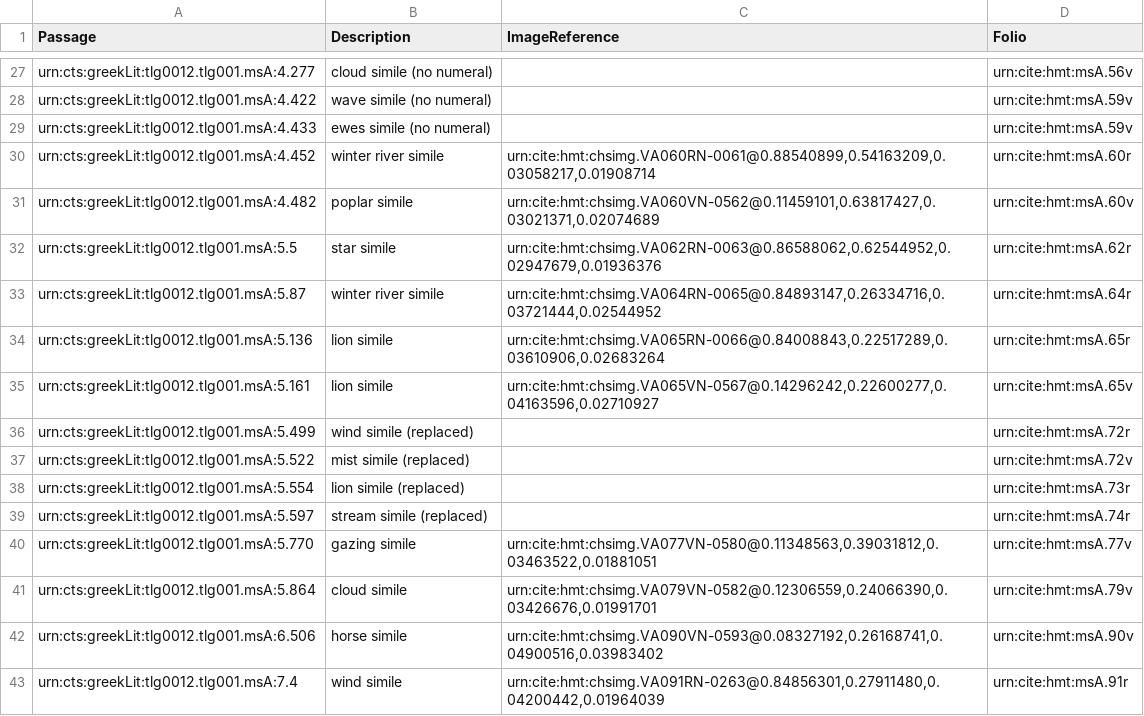
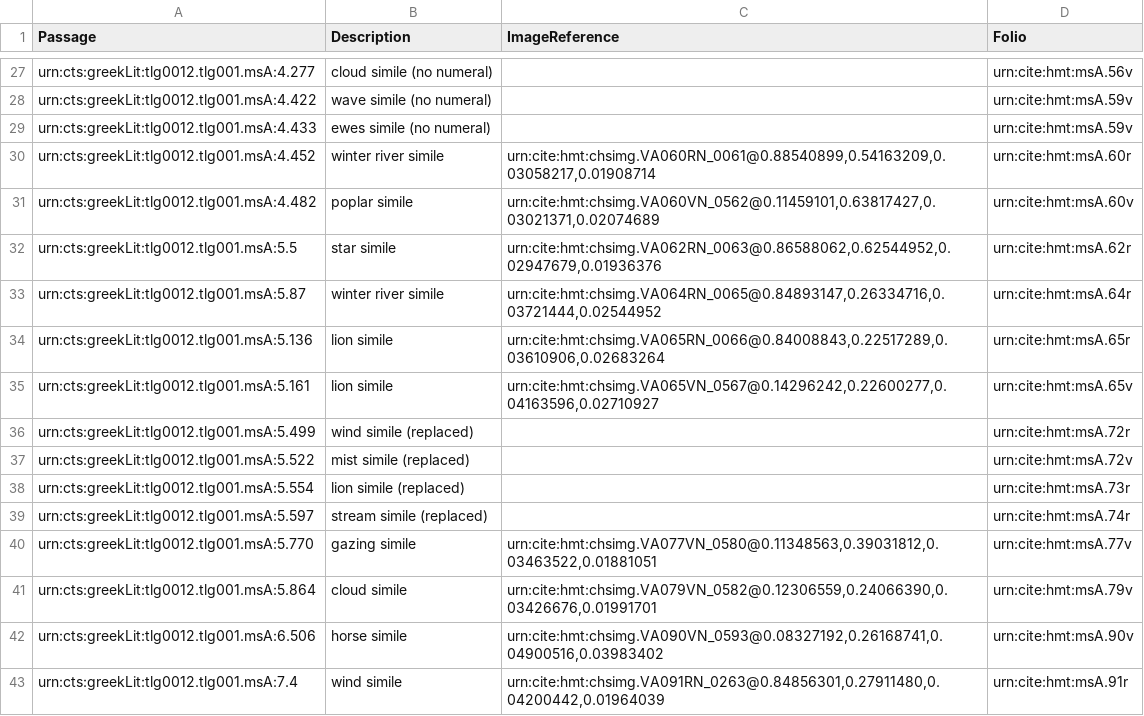
Before and after one commit to homermultitext/hmt-archive, a TSV file: archive/collections/venetusA/similes.tsv, drawn as a sheet; only a part is shown, gaps mark what is left out; the diff covers the shown part only.

```diff
--- a/archive/collections/venetusA/similes.tsv
+++ b/archive/collections/venetusA/similes.tsv
@@ -29,8 +29,8 @@ urn:cts:greekLit:tlg0012.tlg001.msA:4.422	wave simile (no numeral)		urn:cite:hmt
 urn:cts:greekLit:tlg0012.tlg001.msA:4.433	ewes simile (no numeral)		urn:cite:hmt:msA.59v
-urn:cts:greekLit:tlg0012.tlg001.msA:4.452	winter river simile	urn:cite:hmt:chsimg.VA060RN-0061@0.88540899,0.54163209,0.03058217,0.01908714	urn:cite:hmt:msA.60r
-urn:cts:greekLit:tlg0012.tlg001.msA:4.482	poplar simile	urn:cite:hmt:chsimg.VA060VN-0562@0.11459101,0.63817427,0.03021371,0.02074689	urn:cite:hmt:msA.60v
-urn:cts:greekLit:tlg0012.tlg001.msA:5.5	star simile	urn:cite:hmt:chsimg.VA062RN-0063@0.86588062,0.62544952,0.02947679,0.01936376	urn:cite:hmt:msA.62r
-urn:cts:greekLit:tlg0012.tlg001.msA:5.87	winter river simile	urn:cite:hmt:chsimg.VA064RN-0065@0.84893147,0.26334716,0.03721444,0.02544952	urn:cite:hmt:msA.64r
-urn:cts:greekLit:tlg0012.tlg001.msA:5.136	lion simile	urn:cite:hmt:chsimg.VA065RN-0066@0.84008843,0.22517289,0.03610906,0.02683264	urn:cite:hmt:msA.65r
-urn:cts:greekLit:tlg0012.tlg001.msA:5.161	lion simile	urn:cite:hmt:chsimg.VA065VN-0567@0.14296242,0.22600277,0.04163596,0.02710927	urn:cite:hmt:msA.65v
+urn:cts:greekLit:tlg0012.tlg001.msA:4.452	winter river simile	urn:cite:hmt:chsimg.VA060RN_0061@0.88540899,0.54163209,0.03058217,0.01908714	urn:cite:hmt:msA.60r
+urn:cts:greekLit:tlg0012.tlg001.msA:4.482	poplar simile	urn:cite:hmt:chsimg.VA060VN_0562@0.11459101,0.63817427,0.03021371,0.02074689	urn:cite:hmt:msA.60v
+urn:cts:greekLit:tlg0012.tlg001.msA:5.5	star simile	urn:cite:hmt:chsimg.VA062RN_0063@0.86588062,0.62544952,0.02947679,0.01936376	urn:cite:hmt:msA.62r
+urn:cts:greekLit:tlg0012.tlg001.msA:5.87	winter river simile	urn:cite:hmt:chsimg.VA064RN_0065@0.84893147,0.26334716,0.03721444,0.02544952	urn:cite:hmt:msA.64r
+urn:cts:greekLit:tlg0012.tlg001.msA:5.136	lion simile	urn:cite:hmt:chsimg.VA065RN_0066@0.84008843,0.22517289,0.03610906,0.02683264	urn:cite:hmt:msA.65r
+urn:cts:greekLit:tlg0012.tlg001.msA:5.161	lion simile	urn:cite:hmt:chsimg.VA065VN_0567@0.14296242,0.22600277,0.04163596,0.02710927	urn:cite:hmt:msA.65v
 urn:cts:greekLit:tlg0012.tlg001.msA:5.499	wind simile (replaced)		urn:cite:hmt:msA.72r
@@ -39,5 +39,5 @@ urn:cts:greekLit:tlg0012.tlg001.msA:5.554	lion simile (replaced)		urn:cite:hmt:m
 urn:cts:greekLit:tlg0012.tlg001.msA:5.597	stream simile (replaced)		urn:cite:hmt:msA.74r
-urn:cts:greekLit:tlg0012.tlg001.msA:5.770	gazing simile	urn:cite:hmt:chsimg.VA077VN-0580@0.11348563,0.39031812,0.03463522,0.01881051	urn:cite:hmt:msA.77v
-urn:cts:greekLit:tlg0012.tlg001.msA:5.864	cloud simile	urn:cite:hmt:chsimg.VA079VN-0582@0.12306559,0.24066390,0.03426676,0.01991701	urn:cite:hmt:msA.79v
-urn:cts:greekLit:tlg0012.tlg001.msA:6.506	horse simile	urn:cite:hmt:chsimg.VA090VN-0593@0.08327192,0.26168741,0.04900516,0.03983402	urn:cite:hmt:msA.90v
-urn:cts:greekLit:tlg0012.tlg001.msA:7.4	wind simile	urn:cite:hmt:chsimg.VA091RN-0263@0.84856301,0.27911480,0.04200442,0.01964039	urn:cite:hmt:msA.91r
+urn:cts:greekLit:tlg0012.tlg001.msA:5.770	gazing simile	urn:cite:hmt:chsimg.VA077VN_0580@0.11348563,0.39031812,0.03463522,0.01881051	urn:cite:hmt:msA.77v
+urn:cts:greekLit:tlg0012.tlg001.msA:5.864	cloud simile	urn:cite:hmt:chsimg.VA079VN_0582@0.12306559,0.24066390,0.03426676,0.01991701	urn:cite:hmt:msA.79v
+urn:cts:greekLit:tlg0012.tlg001.msA:6.506	horse simile	urn:cite:hmt:chsimg.VA090VN_0593@0.08327192,0.26168741,0.04900516,0.03983402	urn:cite:hmt:msA.90v
+urn:cts:greekLit:tlg0012.tlg001.msA:7.4	wind simile	urn:cite:hmt:chsimg.VA091RN_0263@0.84856301,0.27911480,0.04200442,0.01964039	urn:cite:hmt:msA.91r
```
Also changed, not shown: 148 edited cells elsewhere in this file, archive/collections/venetusA/proclusSigns.tsv.
